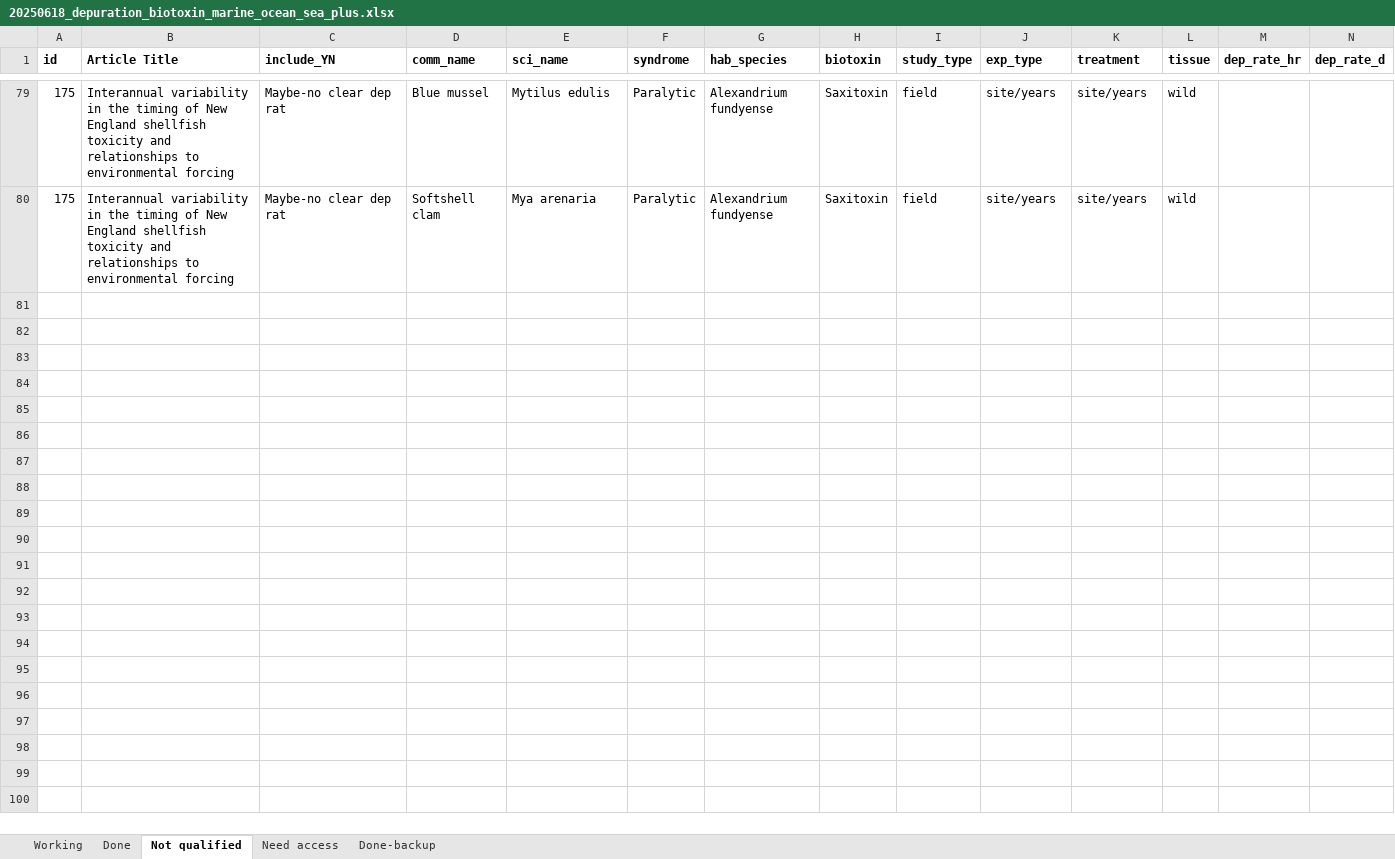
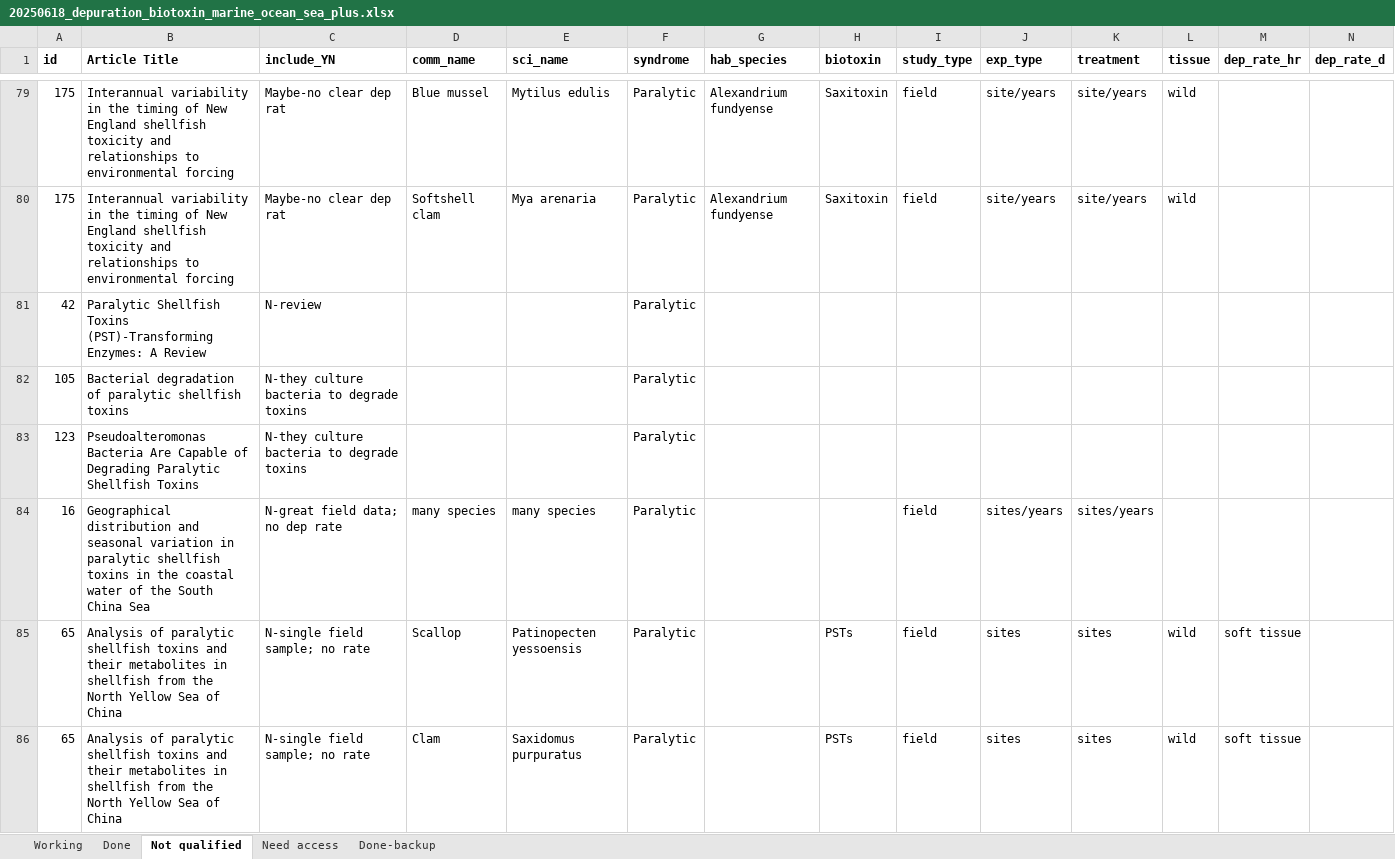
Before and after one commit to cfree14/hab_depuration, an Excel workbook: data/lit_review/raw/20250618_depuration_biotoxin_marine_ocean_sea_plus.xlsx, sheet Not qualified, drawn as a sheet; only a part is shown, gaps mark what is left out; values as stored, in another font and other column widths than the file's, no borders; rows hold the shown columns only; the diff covers the shown part only; the diff names each change by its address in the sheet, - before the commit and + after, or states it on an @@ line.

```diff
--- a/data/lit_review/raw/20250618_depuration_biotoxin_marine_ocean_sea_plus.xlsx (sheet Not qualified)
+++ b/data/lit_review/raw/20250618_depuration_biotoxin_marine_ocean_sea_plus.xlsx (sheet Not qualified)
+row 81: 42 | Paralytic Shellfish Toxins (PST)-Transforming Enzymes: A Review | N-review |  |  | Paralytic
+row 82: 105 | Bacterial degradation of paralytic shellfish toxins | N-they culture bacteria to degrade toxins |  |  | Paralytic
+row 83: 123 | Pseudoalteromonas Bacteria Are Capable of Degrading Paralytic Shellfish Toxins | N-they culture bacteria to degrade toxins |  |  | Paralytic
+row 84: 16 | Geographical distribution and seasonal variation in paralytic shellfish toxins in the coastal water of the South China Sea | N-great field data; no dep rate | many species | many species | Paralytic |  |  | field | sites/years | sites/years
+row 85: 65 | Analysis of paralytic shellfish toxins and their metabolites in shellfish from the North Yellow Sea of China | N-single field sample; no rate | Scallop | Patinopecten yessoensis | Paralytic |  | PSTs | field | sites | sites | wild | soft tissue
+row 86: 65 | Analysis of paralytic shellfish toxins and their metabolites in shellfish from the North Yellow Sea of China | N-single field sample; no rate | Clam | Saxidomus purpuratus | Paralytic |  | PSTs | field | sites | sites | wild | soft tissue
```
Also changed, not shown: 6 added rows elsewhere in this sheet, sheet Done, sheet Working, 4 other files.
